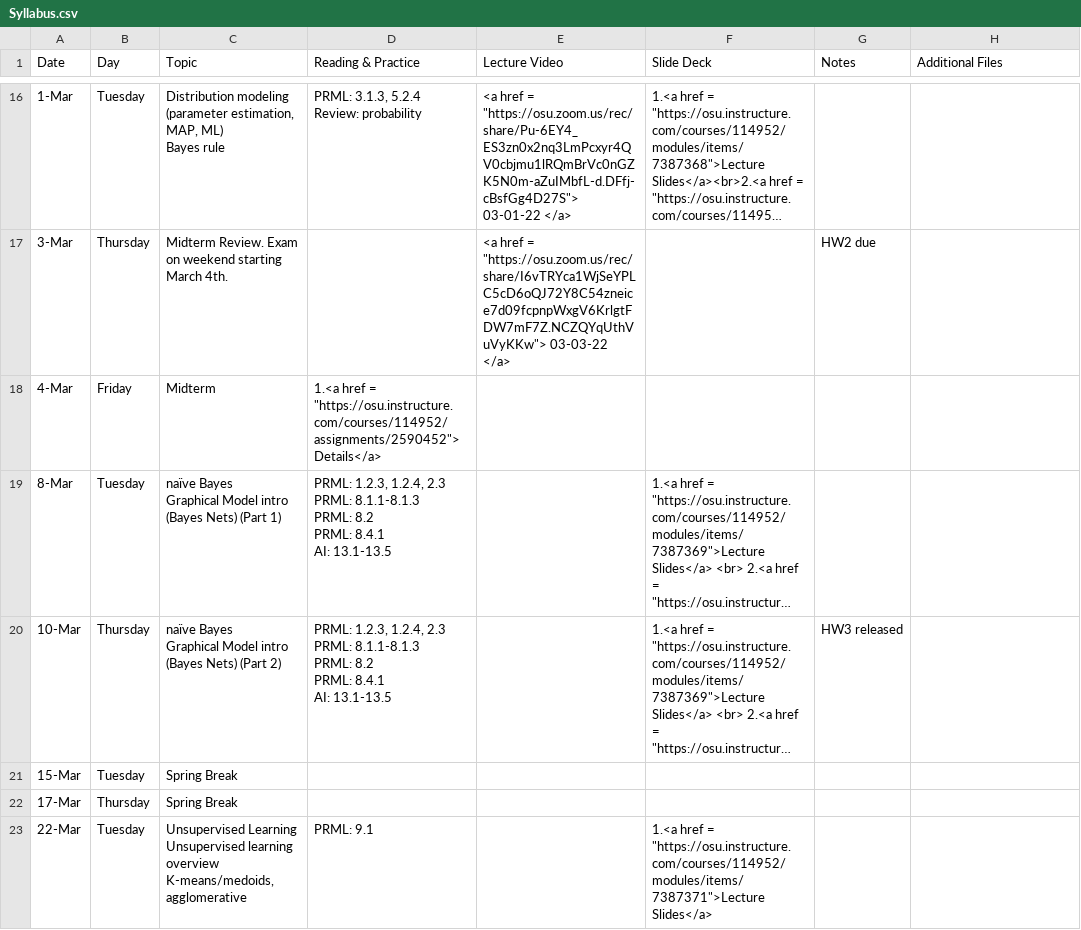
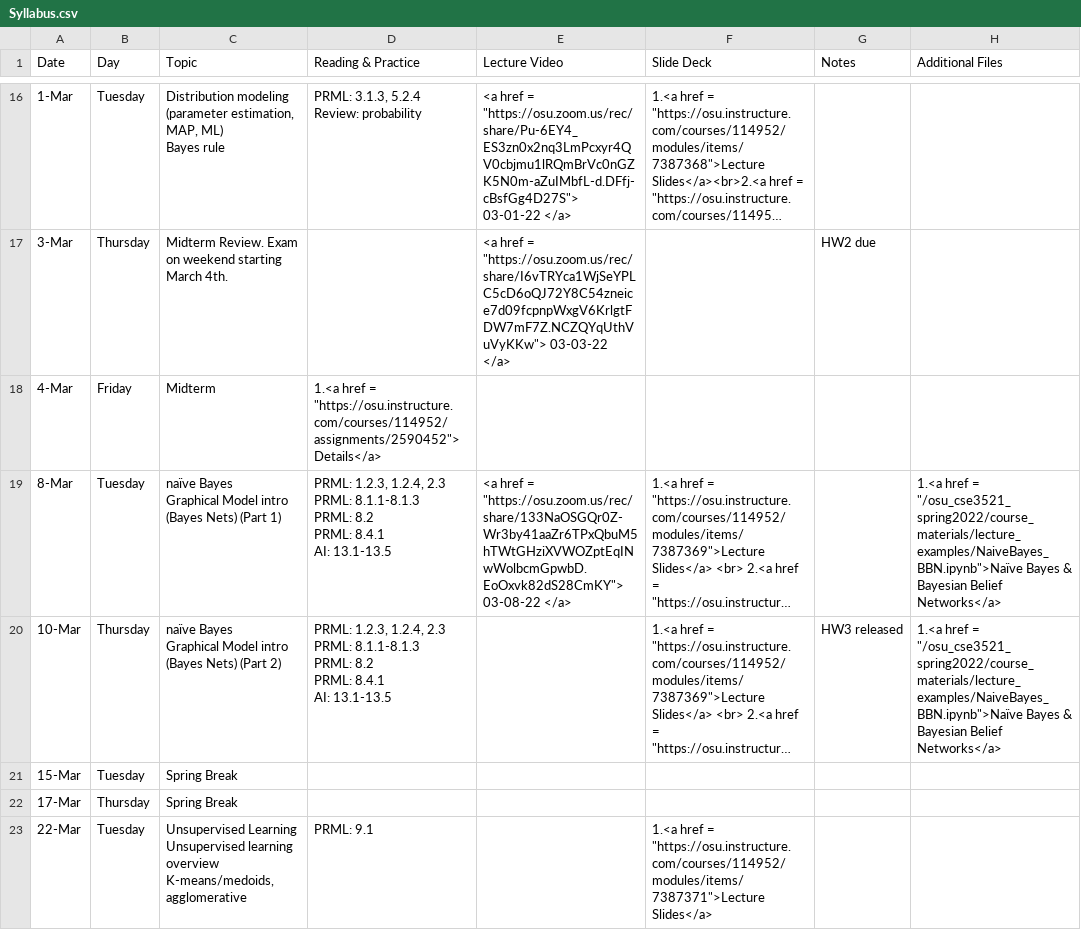
Before and after one commit to malongle91/osu_cse3521_spring2022, a CSV file: _data/Syllabus.csv, drawn as a sheet; only a part is shown, gaps mark what is left out; long unchanged cells end in …; the diff names each change by its address in the sheet, - before the commit and + after, or states it on an @@ line.

Commit message:
NaiveBayes_BBN

```diff
--- a/_data/Syllabus.csv
+++ b/_data/Syllabus.csv
-E19 (Lecture Video): (empty)
+E19 (Lecture Video): <a href = "https://osu.zoom.us/rec/share/133NaOSGQr0Z-Wr3by41aaZr6TPxQbuM5hTWtGHziXVWOZptEqINwWolbcmGpwbD.EoOxvk82dS28CmKY"> 03-08-22 </a>
-H19:H20 (Additional Files): (empty)
+H19:H20 (Additional Files): 1.<a href = "/osu_cse3521_spring2022/course_materials/lecture_examples/NaiveBayes_BBN.ipynb">Naïve Bayes & Bayesian Belief Networks</a>
```
Also changed, not shown: 1 other file.
